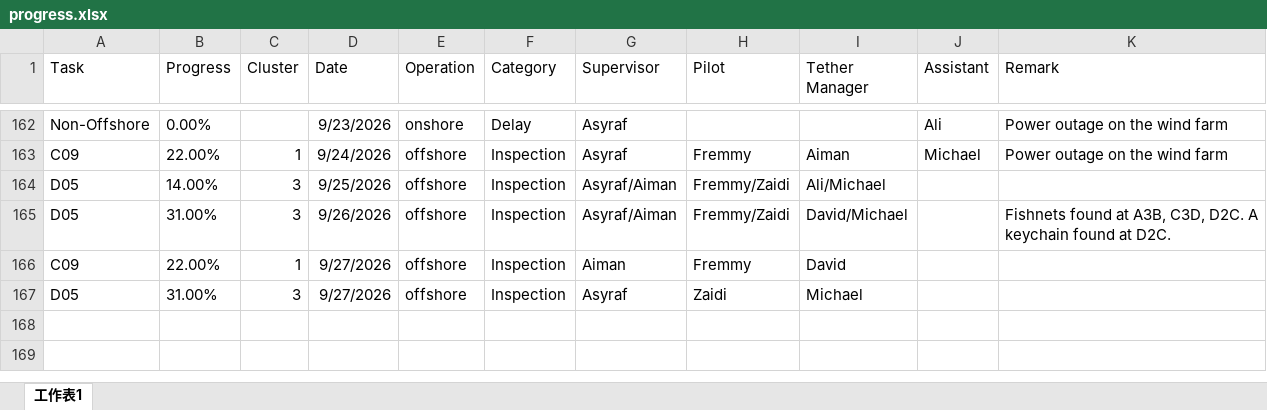
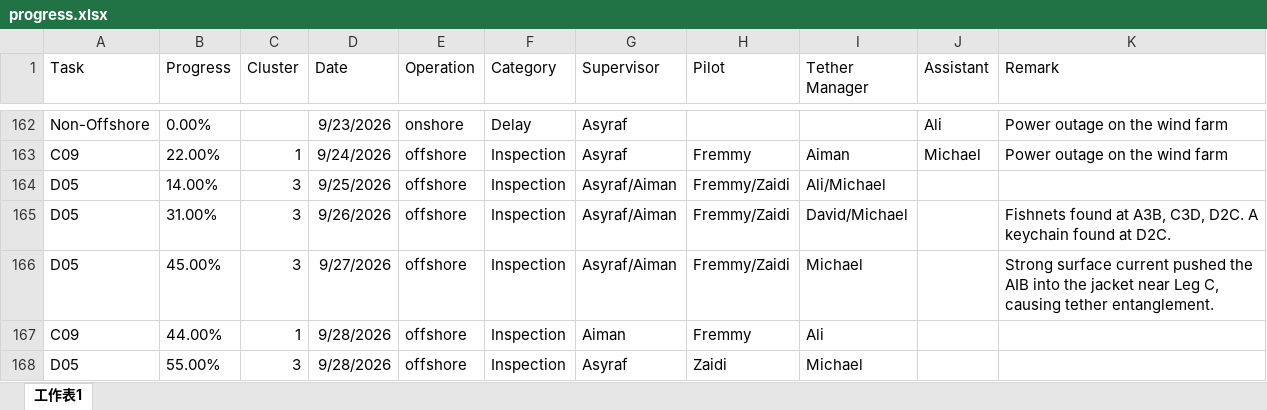
Before and after one commit to starrynight850509-dotcom/offshore-dashboard, an Excel workbook: progress.xlsx, sheet 工作表1, drawn as a sheet; only a part is shown, gaps mark what is left out; values as stored, in another font and other column widths than the file's, no borders; addresses are those after the commit; the diff names each change by its address in the sheet, - before the commit and + after, or states it on an @@ line.

```diff
--- a/progress.xlsx (sheet 工作表1)
+++ b/progress.xlsx (sheet 工作表1)
+row 166: D05 | 45.00% | 3 | 9/27/2026 | offshore | Inspection | Asyraf/Aiman | Fremmy/Zaidi | Michael |  | Strong surface current pushed the AIB into the jacket near Leg C, causing tether entanglement.
-B167 (Progress): 22.00%
+B167 (Progress): 44.00%
-D167:D168 (Date): 9/27/2026
+D167:D168 (Date): 9/28/2026
-I167 (Tether Manager): David
+I167 (Tether Manager): Ali
-B168 (Progress): 31.00%
+B168 (Progress): 55.00%
```
Also changed, not shown: hourly.xlsx, 3 other files.
